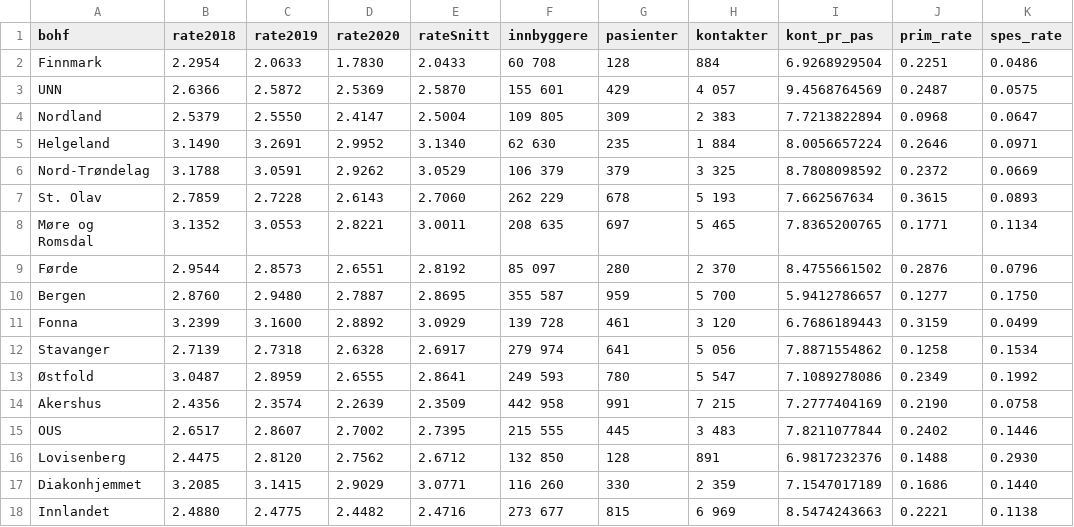
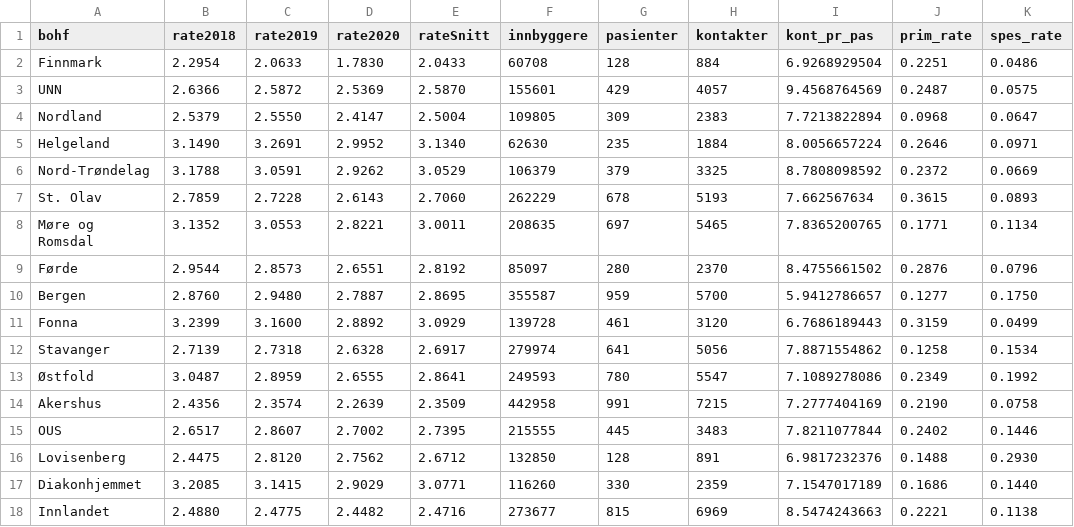
Before and after one commit to mong/hamongts, a CSV file: public/data/parkinson_pasienter_alle.csv, drawn as a sheet; only a part is shown; the diff covers the shown part only; the diff names each change by its address in the sheet, - before the commit and + after, or states it on an @@ line.

Commit message:
encoding script for data files

```diff
--- a/public/data/parkinson_pasienter_alle.csv
+++ b/public/data/parkinson_pasienter_alle.csv
-F2 (innbyggere): 60 708
+F2 (innbyggere): 60708
-F3 (innbyggere): 155 601
+F3 (innbyggere): 155601
-H3 (kontakter): 4 057
+H3 (kontakter): 4057
-F4 (innbyggere): 109 805
+F4 (innbyggere): 109805
-H4 (kontakter): 2 383
+H4 (kontakter): 2383
-F5 (innbyggere): 62 630
+F5 (innbyggere): 62630
-H5 (kontakter): 1 884
+H5 (kontakter): 1884
-F6 (innbyggere): 106 379
+F6 (innbyggere): 106379
-H6 (kontakter): 3 325
+H6 (kontakter): 3325
-F7 (innbyggere): 262 229
+F7 (innbyggere): 262229
-H7 (kontakter): 5 193
+H7 (kontakter): 5193
-F8 (innbyggere): 208 635
+F8 (innbyggere): 208635
-H8 (kontakter): 5 465
+H8 (kontakter): 5465
-F9 (innbyggere): 85 097
+F9 (innbyggere): 85097
-H9 (kontakter): 2 370
+H9 (kontakter): 2370
-F10 (innbyggere): 355 587
+F10 (innbyggere): 355587
-H10 (kontakter): 5 700
+H10 (kontakter): 5700
-F11 (innbyggere): 139 728
+F11 (innbyggere): 139728
-H11 (kontakter): 3 120
+H11 (kontakter): 3120
-F12 (innbyggere): 279 974
+F12 (innbyggere): 279974
-H12 (kontakter): 5 056
+H12 (kontakter): 5056
-F13 (innbyggere): 249 593
+F13 (innbyggere): 249593
-H13 (kontakter): 5 547
+H13 (kontakter): 5547
-F14 (innbyggere): 442 958
+F14 (innbyggere): 442958
-H14 (kontakter): 7 215
+H14 (kontakter): 7215
-F15 (innbyggere): 215 555
+F15 (innbyggere): 215555
-H15 (kontakter): 3 483
+H15 (kontakter): 3483
-F16 (innbyggere): 132 850
+F16 (innbyggere): 132850
-F17 (innbyggere): 116 260
+F17 (innbyggere): 116260
-H17 (kontakter): 2 359
+H17 (kontakter): 2359
-F18 (innbyggere): 273 677
+F18 (innbyggere): 273677
-H18 (kontakter): 6 969
+H18 (kontakter): 6969
```
Also changed, not shown: 11 edited cells elsewhere in this file, public/data/parkinson_pasienter_O75.csv, public/data/parkinson_pasienter_U75.csv, 1 other file.
